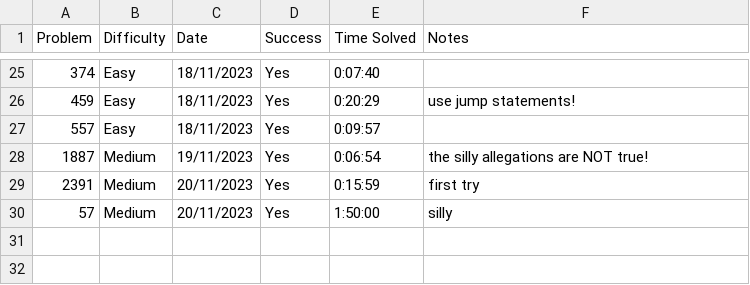
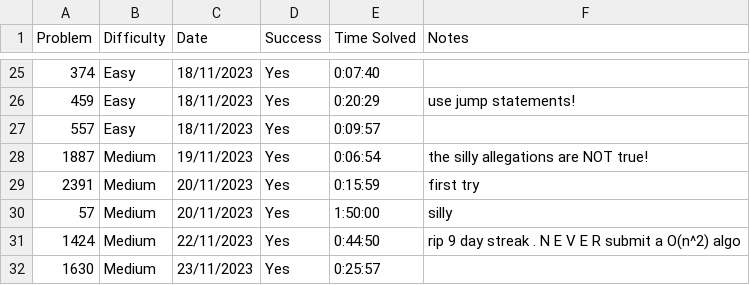
Before and after one commit to CrageJ/CompetitiveProgramming, a CSV file: meta/leetcode_solutions.csv, drawn as a sheet; only a part is shown, gaps mark what is left out; the diff names each change by its address in the sheet, - before the commit and + after, or states it on an @@ line.

```diff
--- a/meta/leetcode_solutions.csv
+++ b/meta/leetcode_solutions.csv
+row 31: 1424 | Medium | 22/11/2023 | Yes | 0:44:50 | rip 9 day streak . N E V E R submit a O(n^2) algo
+row 32: 1630 | Medium | 23/11/2023 | Yes | 0:25:57
```
Also changed, not shown: 5 other files.
